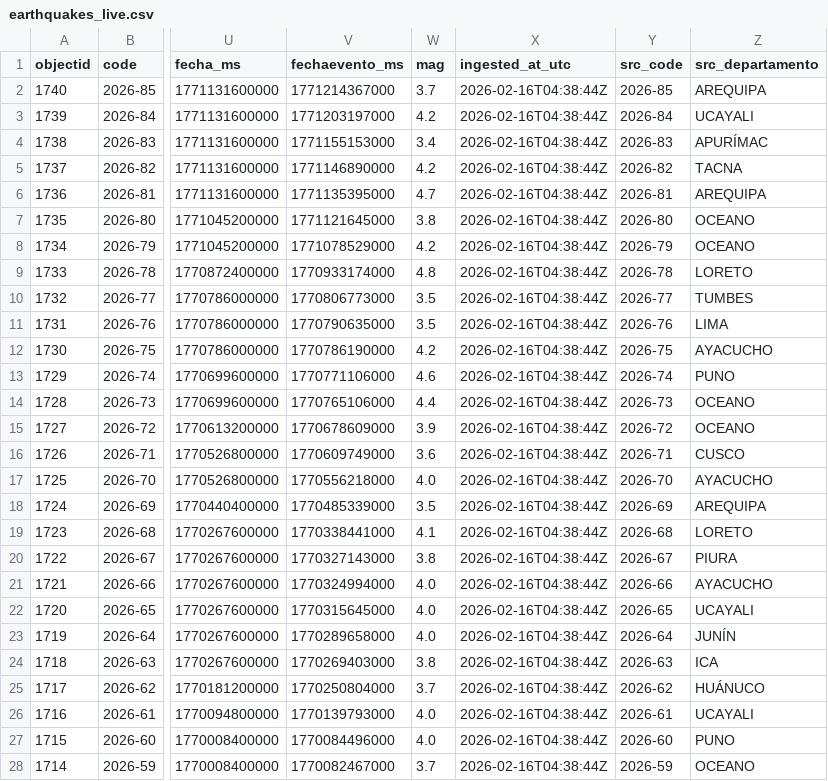
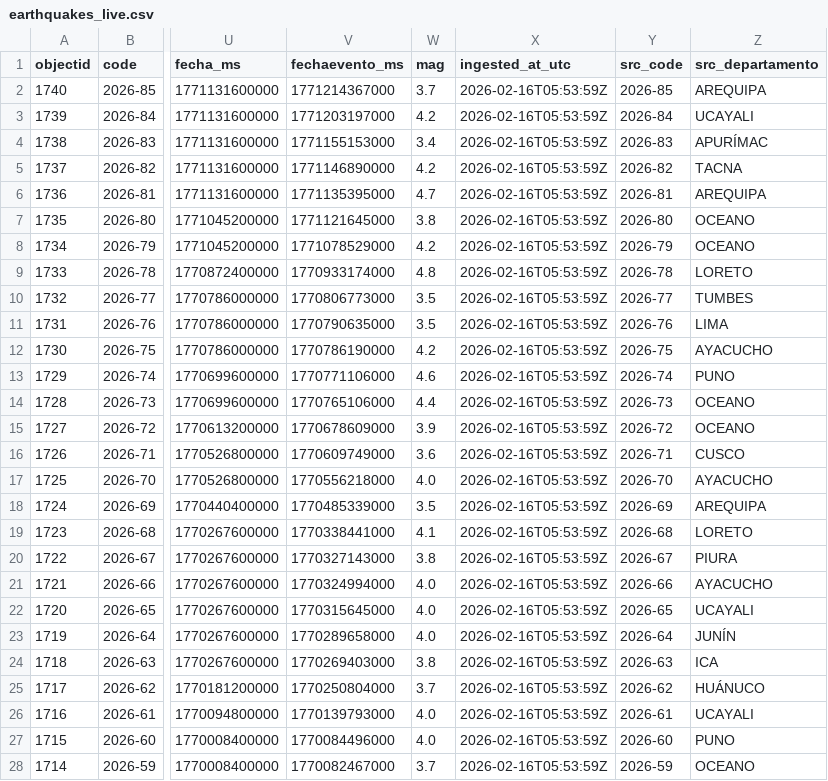
Before and after one commit to IFC-Chalaco/peru-seismic-dashboard, a CSV file: seismic_bi_stream/exports/earthquakes_live.csv, drawn as a sheet; only a part is shown, gaps mark what is left out; the diff covers the shown part only; the diff names each change by its address in the sheet, - before the commit and + after, or states it on an @@ line.

```diff
--- a/seismic_bi_stream/exports/earthquakes_live.csv
+++ b/seismic_bi_stream/exports/earthquakes_live.csv
-X2:X28 (ingested_at_utc): 2026-02-16T04:38:44Z
+X2:X28 (ingested_at_utc): 2026-02-16T05:53:59Z
```
Also changed, not shown: 60 edited cells elsewhere in this file, seismic_bi_stream/exports/earthquakes_live_curated.csv, 1 other file.
